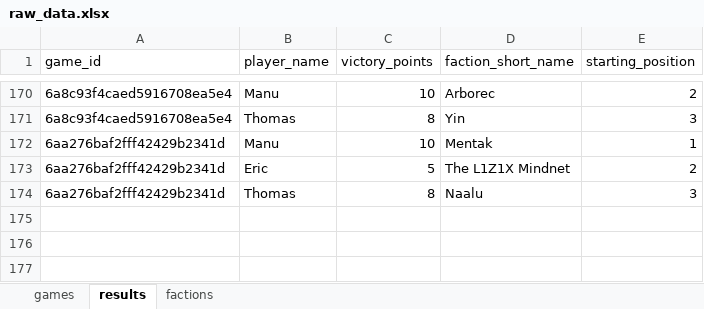
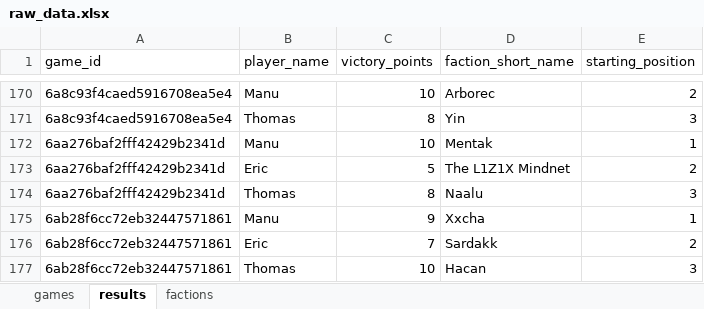
Before and after one commit to M-E-Rademaker/twilight-imperium-stats-, an Excel workbook: data/raw_data.xlsx, sheet results, drawn as a sheet; only a part is shown, gaps mark what is left out; values as stored, in another font and other column widths than the file's, no borders; the diff names each change by its address in the sheet, - before the commit and + after, or states it on an @@ line.

```diff
--- a/data/raw_data.xlsx (sheet results)
+++ b/data/raw_data.xlsx (sheet results)
+row 175: 6ab28f6cc72eb32447571861 | Manu | 9 | Xxcha | 1
+row 176: 6ab28f6cc72eb32447571861 | Eric | 7 | Sardakk | 2
+row 177: 6ab28f6cc72eb32447571861 | Thomas | 10 | Hacan | 3
```
Also changed, not shown: sheet games, 1 other file.
